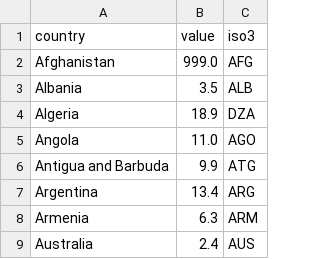
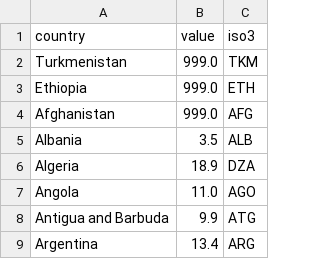
Before and after one commit to hcantekin/hcantekin.github.io, a CSV file: world_tariff_clean_data.csv, drawn as a sheet; only a part is shown; the shorter side is filled out with more unchanged rows; the diff names each change by its address in the sheet, - before the commit and + after, or states it on an @@ line.

Commit message:
Update world_tariff_clean_data.csv

```diff
--- a/world_tariff_clean_data.csv
+++ b/world_tariff_clean_data.csv
+row 2: Turkmenistan | 999.0 | TKM
+row 3: Ethiopia | 999.0 | ETH
```
